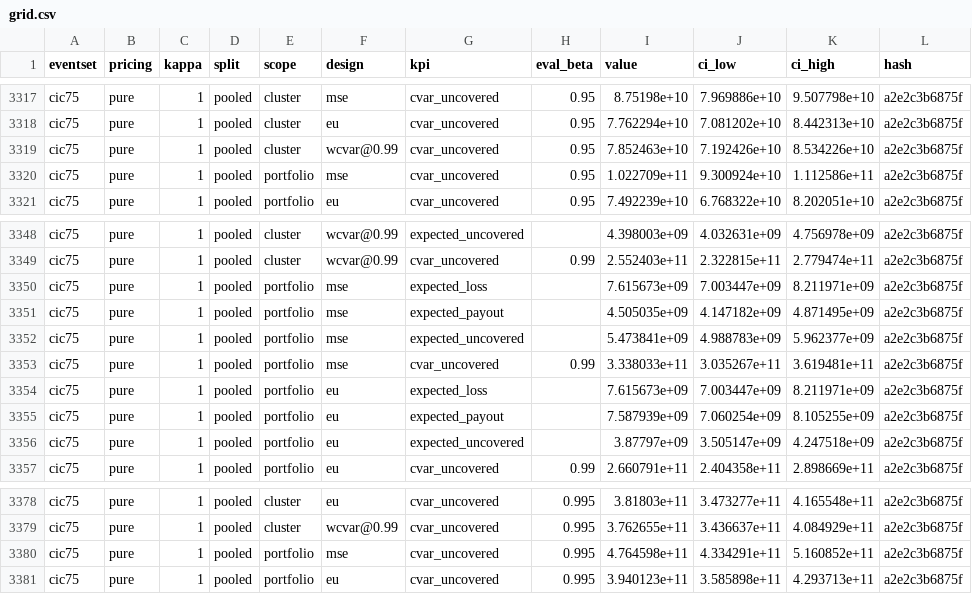
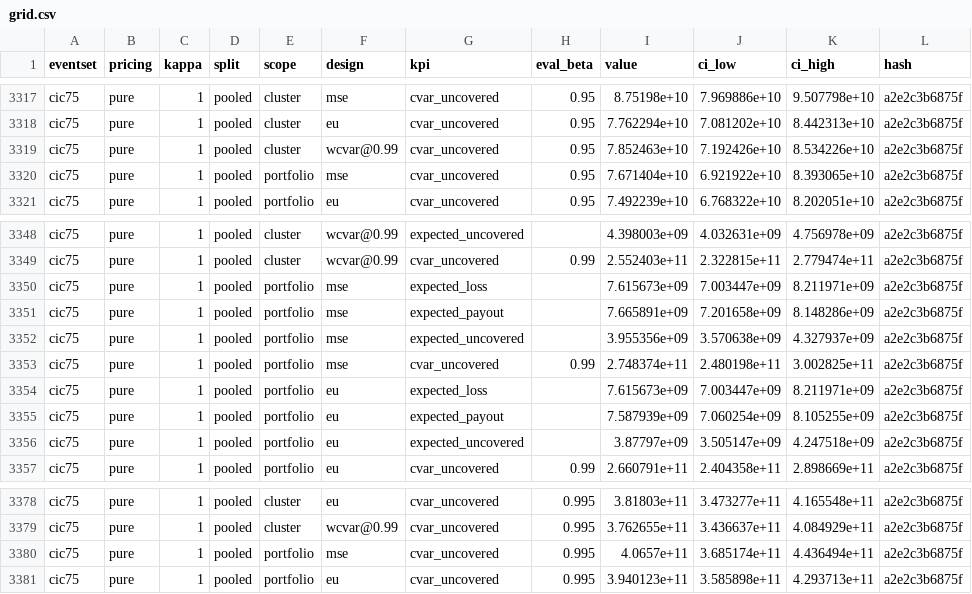
Before and after one commit to marc272/parametric-insurance-design, a CSV file: research/data/florida-rerun/grid.csv, drawn as a sheet; only a part is shown, gaps mark what is left out.

```diff
--- a/research/data/florida-rerun/grid.csv
+++ b/research/data/florida-rerun/grid.csv
@@ -3319,3 +3319,3 @@ cic75,pure,1,pooled,cluster,eu,cvar_uncovered,0.95,7.762294e+10,7.081202e+10,8.4
 cic75,pure,1,pooled,cluster,wcvar@0.99,cvar_uncovered,0.95,7.852463e+10,7.192426e+10,8.534226e+10,a2e2c3b6875f
-cic75,pure,1,pooled,portfolio,mse,cvar_uncovered,0.95,1.022709e+11,9.300924e+10,1.112586e+11,a2e2c3b6875f
+cic75,pure,1,pooled,portfolio,mse,cvar_uncovered,0.95,7.671404e+10,6.921922e+10,8.393065e+10,a2e2c3b6875f
 cic75,pure,1,pooled,portfolio,eu,cvar_uncovered,0.95,7.492239e+10,6.768322e+10,8.202051e+10,a2e2c3b6875f
@@ -3350,5 +3350,5 @@ cic75,pure,1,pooled,cluster,wcvar@0.99,cvar_uncovered,0.99,2.552403e+11,2.322815
 cic75,pure,1,pooled,portfolio,mse,expected_loss,,7.615673e+09,7.003447e+09,8.211971e+09,a2e2c3b6875f
-cic75,pure,1,pooled,portfolio,mse,expected_payout,,4.505035e+09,4.147182e+09,4.871495e+09,a2e2c3b6875f
-cic75,pure,1,pooled,portfolio,mse,expected_uncovered,,5.473841e+09,4.988783e+09,5.962377e+09,a2e2c3b6875f
-cic75,pure,1,pooled,portfolio,mse,cvar_uncovered,0.99,3.338033e+11,3.035267e+11,3.619481e+11,a2e2c3b6875f
+cic75,pure,1,pooled,portfolio,mse,expected_payout,,7.665891e+09,7.201658e+09,8.148286e+09,a2e2c3b6875f
+cic75,pure,1,pooled,portfolio,mse,expected_uncovered,,3.955356e+09,3.570638e+09,4.327937e+09,a2e2c3b6875f
+cic75,pure,1,pooled,portfolio,mse,cvar_uncovered,0.99,2.748374e+11,2.480198e+11,3.002825e+11,a2e2c3b6875f
 cic75,pure,1,pooled,portfolio,eu,expected_loss,,7.615673e+09,7.003447e+09,8.211971e+09,a2e2c3b6875f
@@ -3379,3 +3379,3 @@ cic75,pure,1,pooled,cluster,eu,cvar_uncovered,0.995,3.81803e+11,3.473277e+11,4.1
 cic75,pure,1,pooled,cluster,wcvar@0.99,cvar_uncovered,0.995,3.762655e+11,3.436637e+11,4.084929e+11,a2e2c3b6875f
-cic75,pure,1,pooled,portfolio,mse,cvar_uncovered,0.995,4.764598e+11,4.334291e+11,5.160852e+11,a2e2c3b6875f
+cic75,pure,1,pooled,portfolio,mse,cvar_uncovered,0.995,4.0657e+11,3.685174e+11,4.436494e+11,a2e2c3b6875f
 cic75,pure,1,pooled,portfolio,eu,cvar_uncovered,0.995,3.940123e+11,3.585898e+11,4.293713e+11,a2e2c3b6875f
```
Also changed, not shown: research/data/florida-rerun/contrasts_pooled.csv, research/data/florida-rerun/kfold_folds.csv, 7 other files.
